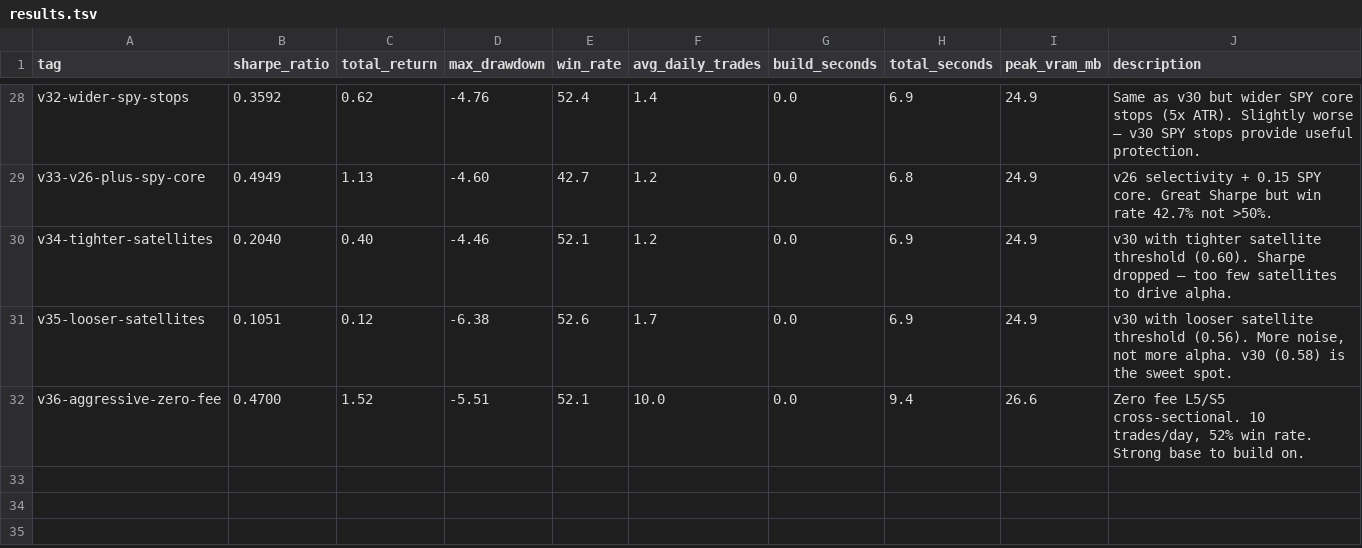
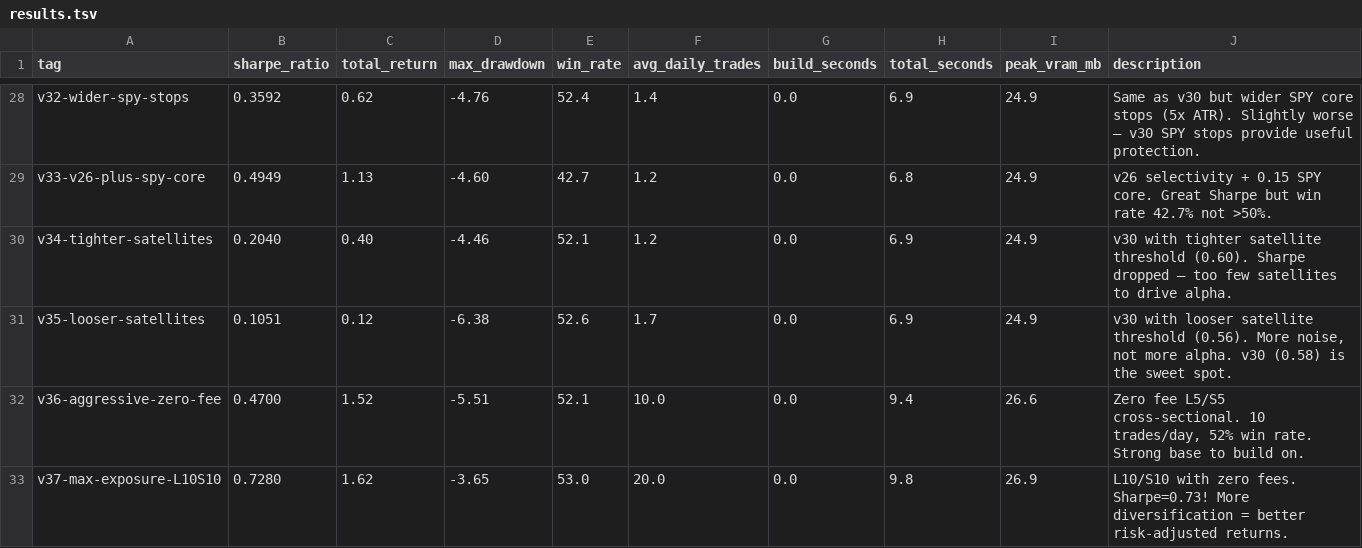
Before and after one commit to arshchawla21/autoresearch-trader, a TSV file: results.tsv, drawn as a sheet; only a part is shown, gaps mark what is left out; the diff names each change by its address in the sheet, - before the commit and + after, or states it on an @@ line.

```diff
--- a/results.tsv
+++ b/results.tsv
+row 33: v37-max-exposure-L10S10 | 0.7280 | 1.62 | -3.65 | 53.0 | 20.0 | 0.0 | 9.8 | 26.9 | L10/S10 with zero fees. Sharpe=0.73! More diversification = better risk-adjusted returns.
```
Also changed, not shown: 1 other file.
